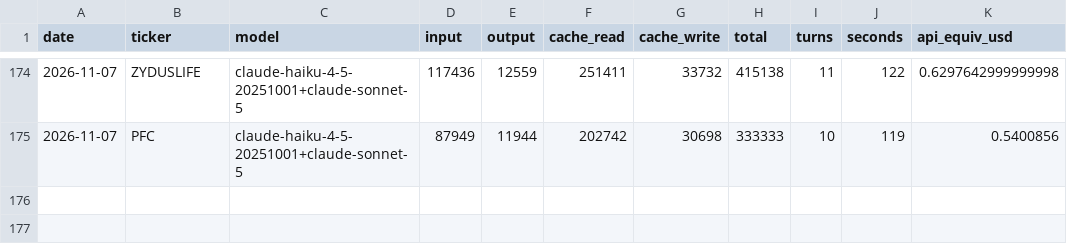
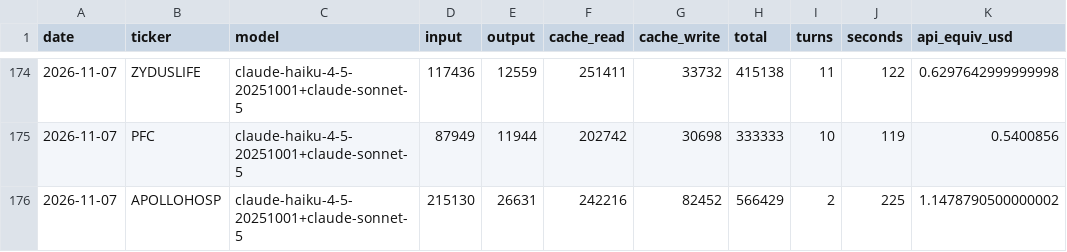
Before and after one commit to luckytechy/tickertales-stock-reports, a CSV file: logs/usage.csv, drawn as a sheet; only a part is shown, gaps mark what is left out.

```diff
--- a/logs/usage.csv
+++ b/logs/usage.csv
@@ -175 +175,2 @@ date,ticker,model,input,output,cache_read,cache_write,total,turns,seconds,api_eq
 2026-11-07,PFC,claude-haiku-4-5-20251001+claude-sonnet-5,87949,11944,202742,30698,333333,10,119,0.5400856
+2026-11-07,APOLLOHOSP,claude-haiku-4-5-20251001+claude-sonnet-5,215130,26631,242216,82452,566429,2,225,1.1478790500000002
```
Also changed, not shown: 2 other files.
